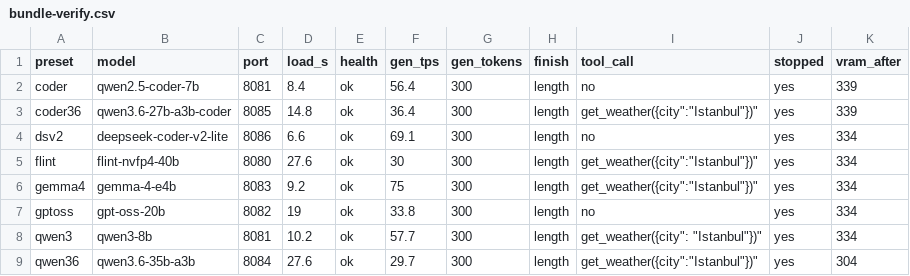
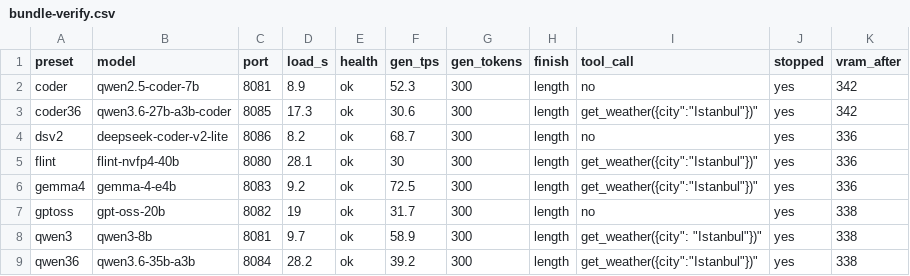
Before and after one commit to zaxsh/local-llm-stack, a CSV file: bench/bundle-verify.csv, drawn as a sheet.

Commit message:
docs: say which two models could not be A/B'd, and why
"Re-measure every model" was six A/B pairs and two structural answers.
gemma4 already runs at the 131072 its metadata declares with n-cpu-moe 0, so
both axes sit at their limit; coder's only remaining candidate - a q8_0 cache
buying 49152 - is already measured on that exact model in README section 4
(57.9 f16 against 44.7 t/s), so it did not need a new run to be refused.

Both now appear in the sweep table as "no candidate" / "already refuted"
rather than silently missing, and bench/bundle-verify.csv carries the second
independent eight-preset run (all load, answer, release the GPU).

```diff
--- a/bench/bundle-verify.csv
+++ b/bench/bundle-verify.csv
@@ -1,9 +1,9 @@
 preset,model,port,load_s,health,gen_tps,gen_tokens,finish,tool_call,stopped,vram_after
-coder,qwen2.5-coder-7b,8081,8.4,ok,56.4,300,length,"no",yes,339
-coder36,qwen3.6-27b-a3b-coder,8085,14.8,ok,36.4,300,length,"get_weather({"city":"Istanbul"})",yes,339
-dsv2,deepseek-coder-v2-lite,8086,6.6,ok,69.1,300,length,"no",yes,334
-flint,flint-nvfp4-40b,8080,27.6,ok,30,300,length,"get_weather({"city":"Istanbul"})",yes,334
-gemma4,gemma-4-e4b,8083,9.2,ok,75,300,length,"get_weather({"city":"Istanbul"})",yes,334
-gptoss,gpt-oss-20b,8082,19,ok,33.8,300,length,"no",yes,334
-qwen3,qwen3-8b,8081,10.2,ok,57.7,300,length,"get_weather({"city": "Istanbul"})",yes,334
-qwen36,qwen3.6-35b-a3b,8084,27.6,ok,29.7,300,length,"get_weather({"city":"Istanbul"})",yes,304
+coder,qwen2.5-coder-7b,8081,8.9,ok,52.3,300,length,"no",yes,342
+coder36,qwen3.6-27b-a3b-coder,8085,17.3,ok,30.6,300,length,"get_weather({"city":"Istanbul"})",yes,342
+dsv2,deepseek-coder-v2-lite,8086,8.2,ok,68.7,300,length,"no",yes,336
+flint,flint-nvfp4-40b,8080,28.1,ok,30,300,length,"get_weather({"city":"Istanbul"})",yes,336
+gemma4,gemma-4-e4b,8083,9.2,ok,72.5,300,length,"get_weather({"city":"Istanbul"})",yes,336
+gptoss,gpt-oss-20b,8082,19,ok,31.7,300,length,"no",yes,338
+qwen3,qwen3-8b,8081,9.7,ok,58.9,300,length,"get_weather({"city": "Istanbul"})",yes,338
+qwen36,qwen3.6-35b-a3b,8084,28.2,ok,39.2,300,length,"get_weather({"city":"Istanbul"})",yes,338
```
Also changed, not shown: 2 other files.
